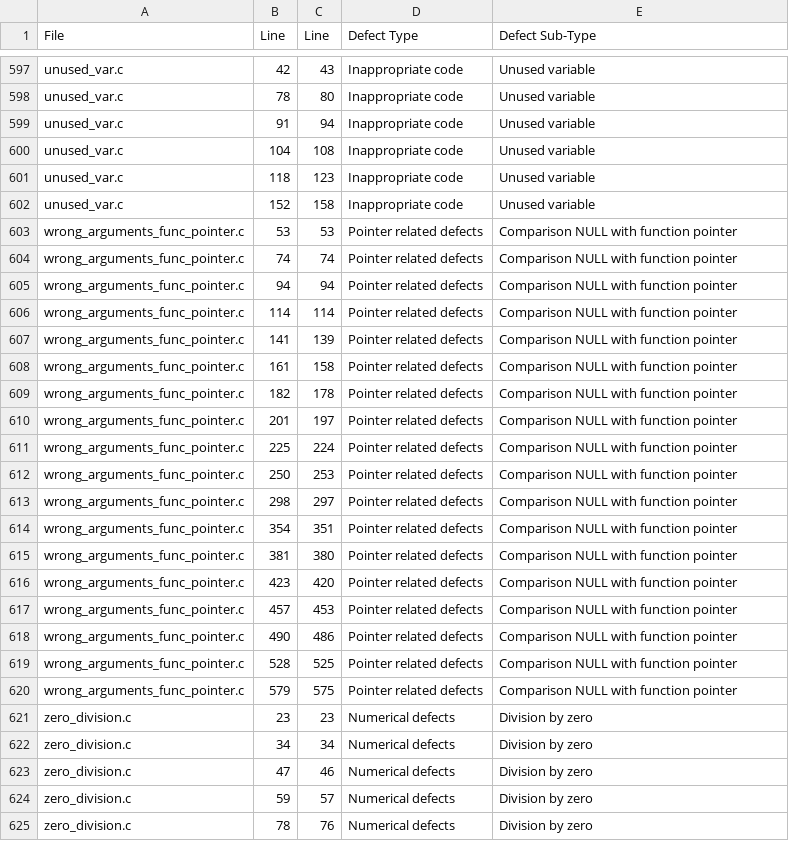
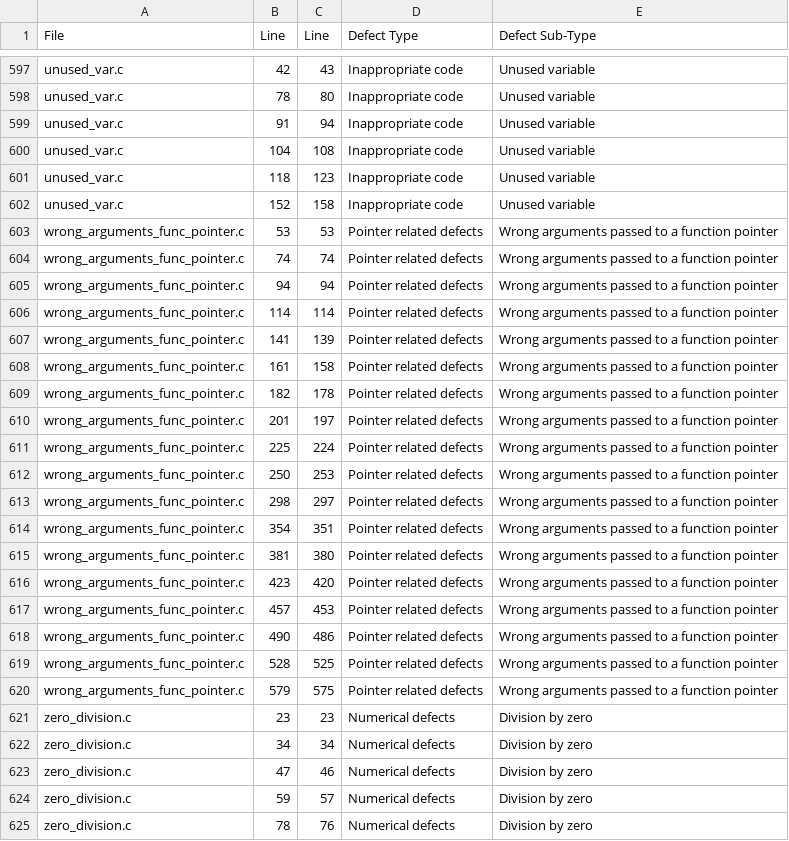
Before and after one commit to andreiarusoaie/itc-testing-tools, a CSV file: csv-data/setup/c_merge_file.csv (was csv/setup/c_merge_file.csv), drawn as a sheet; only a part is shown, gaps mark what is left out.

Commit message:
Added main csv for setup.

```diff
--- a/csv/setup/c_merge_file.csv
+++ b/csv-data/setup/c_merge_file.csv
@@ -602,20 +602,20 @@ unused_var.c,  118,  123,  Inappropriate code,  Unused variable
 unused_var.c,  152,  158,  Inappropriate code,  Unused variable
-wrong_arguments_func_pointer.c,  53,  53,  Pointer related defects,  Comparison NULL with function pointer
-wrong_arguments_func_pointer.c,  74,  74,  Pointer related defects,  Comparison NULL with function pointer
-wrong_arguments_func_pointer.c,  94,  94,  Pointer related defects,  Comparison NULL with function pointer
-wrong_arguments_func_pointer.c,  114,  114,  Pointer related defects,  Comparison NULL with function pointer
-wrong_arguments_func_pointer.c,  141,  139,  Pointer related defects,  Comparison NULL with function pointer
-wrong_arguments_func_pointer.c,  161,  158,  Pointer related defects,  Comparison NULL with function pointer
-wrong_arguments_func_pointer.c,  182,  178,  Pointer related defects,  Comparison NULL with function pointer
-wrong_arguments_func_pointer.c,  201,  197,  Pointer related defects,  Comparison NULL with function pointer
-wrong_arguments_func_pointer.c,  225,  224,  Pointer related defects,  Comparison NULL with function pointer
-wrong_arguments_func_pointer.c,  250,  253,  Pointer related defects,  Comparison NULL with function pointer
-wrong_arguments_func_pointer.c,  298,  297,  Pointer related defects,  Comparison NULL with function pointer
-wrong_arguments_func_pointer.c,  354,  351,  Pointer related defects,  Comparison NULL with function pointer
-wrong_arguments_func_pointer.c,  381,  380,  Pointer related defects,  Comparison NULL with function pointer
-wrong_arguments_func_pointer.c,  423,  420,  Pointer related defects,  Comparison NULL with function pointer
-wrong_arguments_func_pointer.c,  457,  453,  Pointer related defects,  Comparison NULL with function pointer
-wrong_arguments_func_pointer.c,  490,  486,  Pointer related defects,  Comparison NULL with function pointer
-wrong_arguments_func_pointer.c,  528,  525,  Pointer related defects,  Comparison NULL with function pointer
-wrong_arguments_func_pointer.c,  579,  575,  Pointer related defects,  Comparison NULL with function pointer
+wrong_arguments_func_pointer.c,  53,  53,  Pointer related defects,  Wrong arguments passed to a function pointer
+wrong_arguments_func_pointer.c,  74,  74,  Pointer related defects,  Wrong arguments passed to a function pointer
+wrong_arguments_func_pointer.c,  94,  94,  Pointer related defects,  Wrong arguments passed to a function pointer
+wrong_arguments_func_pointer.c,  114,  114,  Pointer related defects,  Wrong arguments passed to a function pointer
+wrong_arguments_func_pointer.c,  141,  139,  Pointer related defects,  Wrong arguments passed to a function pointer
+wrong_arguments_func_pointer.c,  161,  158,  Pointer related defects,  Wrong arguments passed to a function pointer
+wrong_arguments_func_pointer.c,  182,  178,  Pointer related defects,  Wrong arguments passed to a function pointer
+wrong_arguments_func_pointer.c,  201,  197,  Pointer related defects,  Wrong arguments passed to a function pointer
+wrong_arguments_func_pointer.c,  225,  224,  Pointer related defects,  Wrong arguments passed to a function pointer
+wrong_arguments_func_pointer.c,  250,  253,  Pointer related defects,  Wrong arguments passed to a function pointer
+wrong_arguments_func_pointer.c,  298,  297,  Pointer related defects,  Wrong arguments passed to a function pointer
+wrong_arguments_func_pointer.c,  354,  351,  Pointer related defects,  Wrong arguments passed to a function pointer
+wrong_arguments_func_pointer.c,  381,  380,  Pointer related defects,  Wrong arguments passed to a function pointer
+wrong_arguments_func_pointer.c,  423,  420,  Pointer related defects,  Wrong arguments passed to a function pointer
+wrong_arguments_func_pointer.c,  457,  453,  Pointer related defects,  Wrong arguments passed to a function pointer
+wrong_arguments_func_pointer.c,  490,  486,  Pointer related defects,  Wrong arguments passed to a function pointer
+wrong_arguments_func_pointer.c,  528,  525,  Pointer related defects,  Wrong arguments passed to a function pointer
+wrong_arguments_func_pointer.c,  579,  575,  Pointer related defects,  Wrong arguments passed to a function pointer
 zero_division.c,  23,  23,  Numerical defects,  Division by zero
```
Also changed, not shown: 2 other files.
